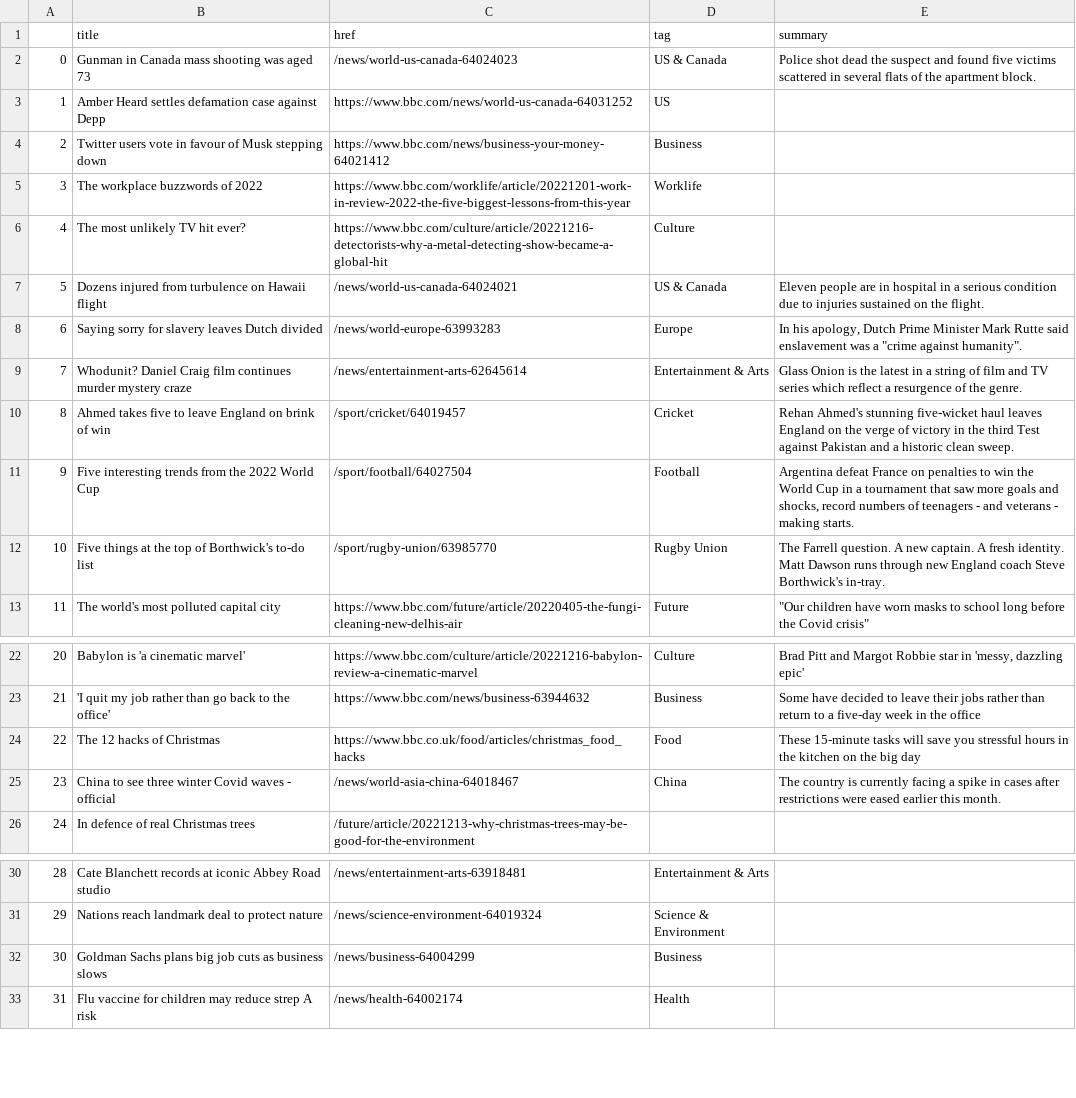
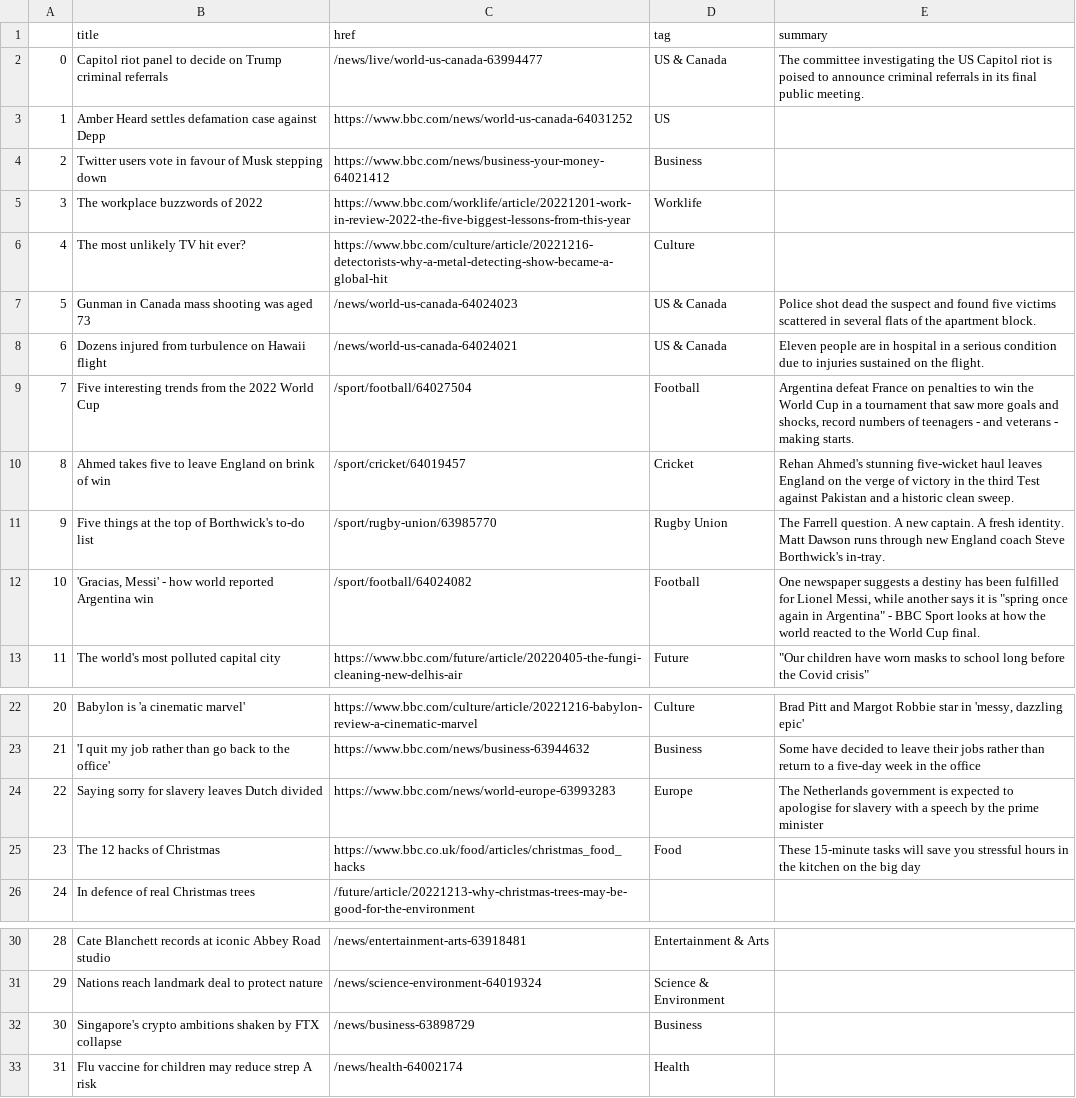
Before and after one commit to zhaoying2931/automatic-scraper, a CSV file: bbc-headlines.csv, drawn as a sheet; only a part is shown, gaps mark what is left out.

```diff
--- a/bbc-headlines.csv
+++ b/bbc-headlines.csv
@@ -1,3 +1,3 @@
 ,title,href,tag,summary
-0,Gunman in Canada mass shooting was aged 73,/news/world-us-canada-64024023,US & Canada,Police shot dead the suspect and found five victims scattered in several flats of the apartment block.
+0,Capitol riot panel to decide on Trump criminal referrals,/news/live/world-us-canada-63994477,US & Canada,The committee investigating the US Capitol riot is poised to announce criminal referrals in its final public meeting.
 1,Amber Heard settles defamation case against Depp,https://www.bbc.com/news/world-us-canada-64031252,US,
@@ -6,8 +6,8 @@
 4,The most unlikely TV hit ever?,https://www.bbc.com/culture/article/20221216-detectorists-why-a-metal-detecting-show-became-a-global-hit,Culture,
-5,Dozens injured from turbulence on Hawaii flight,/news/world-us-canada-64024021,US & Canada,Eleven people are in hospital in a serious condition due to injuries sustained on the flight.
-6,Saying sorry for slavery leaves Dutch divided,/news/world-europe-63993283,Europe,"In his apology, Dutch Prime Minister Mark Rutte said enslavement was a ""crime against humanity""."
-7,Whodunit? Daniel Craig film continues murder mystery craze,/news/entertainment-arts-62645614,Entertainment & Arts,Glass Onion is the latest in a string of film and TV series which reflect a resurgence of the genre.
+5,Gunman in Canada mass shooting was aged 73,/news/world-us-canada-64024023,US & Canada,Police shot dead the suspect and found five victims scattered in several flats of the apartment block.
+6,Dozens injured from turbulence on Hawaii flight,/news/world-us-canada-64024021,US & Canada,Eleven people are in hospital in a serious condition due to injuries sustained on the flight.
+7,Five interesting trends from the 2022 World Cup,/sport/football/64027504,Football,"Argentina defeat France on penalties to win the World Cup in a tournament that saw more goals and shocks, record numbers of teenagers - and veterans - making starts."
 8,Ahmed takes five to leave England on brink of win,/sport/cricket/64019457,Cricket,Rehan Ahmed's stunning five-wicket haul leaves England on the verge of victory in the third Test against Pakistan and a historic clean sweep.
-9,Five interesting trends from the 2022 World Cup,/sport/football/64027504,Football,"Argentina defeat France on penalties to win the World Cup in a tournament that saw more goals and shocks, record numbers of teenagers - and veterans - making starts."
-10,Five things at the top of Borthwick's to-do list,/sport/rugby-union/63985770,Rugby Union,The Farrell question. A new captain. A fresh identity. Matt Dawson runs through new England coach Steve Borthwick's in-tray.
+9,Five things at the top of Borthwick's to-do list,/sport/rugby-union/63985770,Rugby Union,The Farrell question. A new captain. A fresh identity. Matt Dawson runs through new England coach Steve Borthwick's in-tray.
+10,"'Gracias, Messi' - how world reported Argentina win",/sport/football/64024082,Football,"One newspaper suggests a destiny has been fulfilled for Lionel Messi, while another says it is ""spring once again in Argentina"" - BBC Sport looks at how the world reacted to the World Cup final."
 11,The world's most polluted capital city,https://www.bbc.com/future/article/20220405-the-fungi-cleaning-new-delhis-air,Future,"""Our children have worn masks to school long before the Covid crisis"""
@@ -23,4 +23,4 @@
 21,'I quit my job rather than go back to the office',https://www.bbc.com/news/business-63944632,Business,Some have decided to leave their jobs rather than return to a five-day week in the office
-22,The 12 hacks of Christmas,https://www.bbc.co.uk/food/articles/christmas_food_hacks,Food,These 15-minute tasks will save you stressful hours in the kitchen on the big day
-23,China to see three winter Covid waves - official,/news/world-asia-china-64018467,China,The country is currently facing a spike in cases after restrictions were eased earlier this month.
+22,Saying sorry for slavery leaves Dutch divided,https://www.bbc.com/news/world-europe-63993283,Europe,The Netherlands government is expected to apologise for slavery with a speech by the prime minister
+23,The 12 hacks of Christmas,https://www.bbc.co.uk/food/articles/christmas_food_hacks,Food,These 15-minute tasks will save you stressful hours in the kitchen on the big day
 24,In defence of real Christmas trees,/future/article/20221213-why-christmas-trees-may-be-good-for-the-environment,,
@@ -31,3 +31,3 @@
 29,Nations reach landmark deal to protect nature,/news/science-environment-64019324,Science & Environment,
-30,Goldman Sachs plans big job cuts as business slows,/news/business-64004299,Business,
+30,Singapore's crypto ambitions shaken by FTX collapse,/news/business-63898729,Business,
 31,Flu vaccine for children may reduce strep A risk,/news/health-64002174,Health,
```
